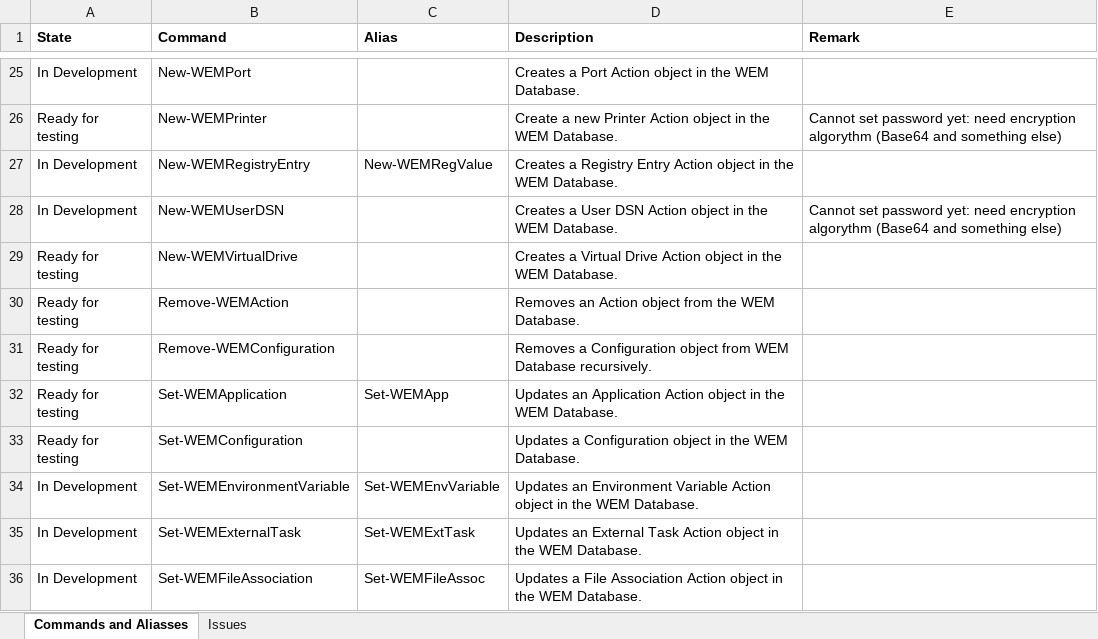
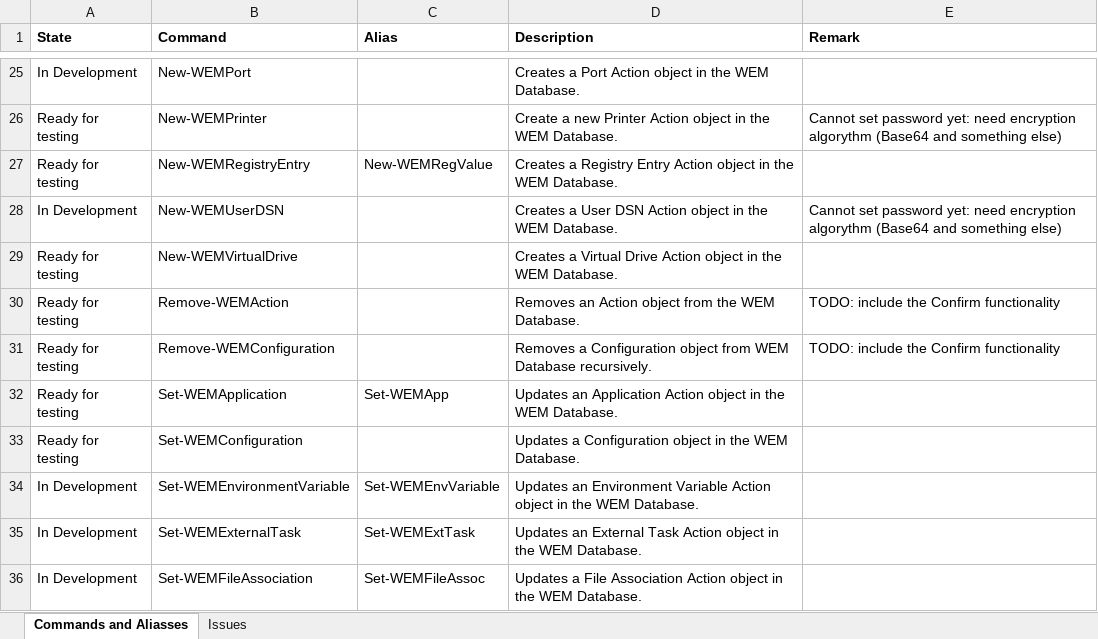
Before and after one commit to msfreaks/Citrix.WEMSDK, an Excel workbook: Citrix.WEMSDK.xlsx, sheet Commands and Aliasses, drawn as a sheet; only a part is shown, gaps mark what is left out; values as stored, in another font and other column widths than the file's, no borders; the diff names each change by its address in the sheet, - before the commit and + after, or states it on an @@ line.

Commit message:
New-WEMRegistryValue created

```diff
--- a/Citrix.WEMSDK.xlsx (sheet Commands and Aliasses)
+++ b/Citrix.WEMSDK.xlsx (sheet Commands and Aliasses)
-A27 (State): In Development
+A27 (State): Ready for testing
-E30:E31 (Remark): (empty)
+E30:E31 (Remark): TODO: include the Confirm functionality
```
Also changed, not shown: 3 other files.
